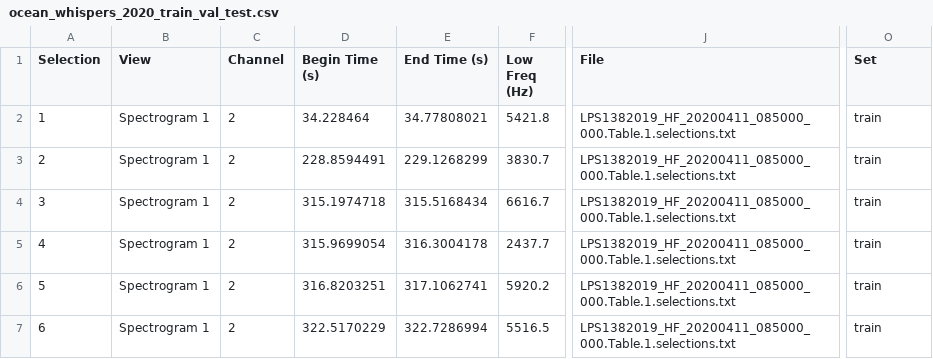
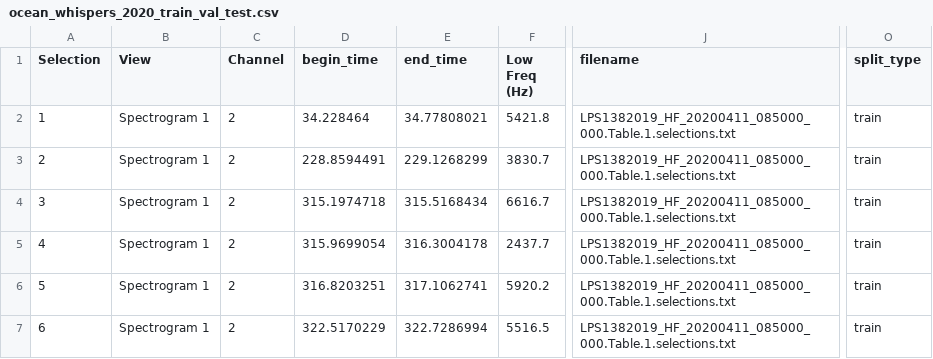
Before and after one commit to deep-voice/soundbay, a CSV file: datasets/Ocean_whispers/ocean_whispers_2020_train_val_test.csv, drawn as a sheet; only a part is shown, gaps mark what is left out; the diff names each change by its address in the sheet, - before the commit and + after, or states it on an @@ line.

Commit message:
updated metadata for training

```diff
--- a/datasets/Ocean_whispers/ocean_whispers_2020_train_val_test.csv
+++ b/datasets/Ocean_whispers/ocean_whispers_2020_train_val_test.csv
-D1: Begin Time (s)
+D1: begin_time
-E1: End Time (s)
+E1: end_time
-J1: File
+J1: filename
-O1: Set
+O1: split_type
```
